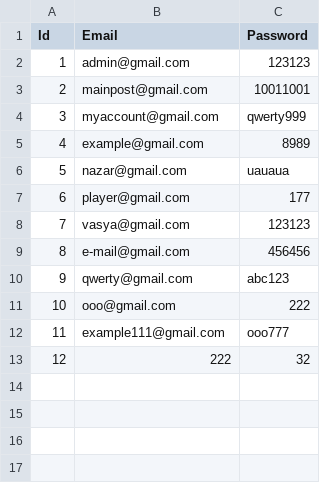
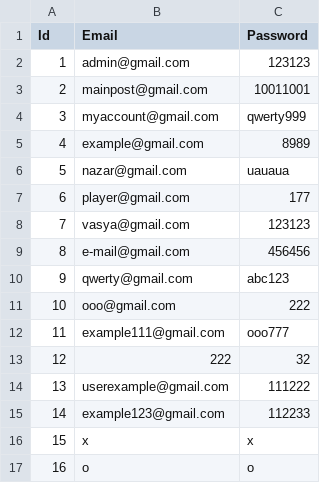
Before and after one commit to nazar1panyushchyk/GameStore-Project, a CSV file: CSV/users.csv, drawn as a sheet.

```diff
--- a/CSV/users.csv
+++ b/CSV/users.csv
@@ -13 +13,5 @@ Id,Email,Password
 12,222,32
+13,userexample@gmail.com,111222
+14,example123@gmail.com,112233
+15,x,x
+16,o,o
```
Also changed, not shown: 54 other files.
